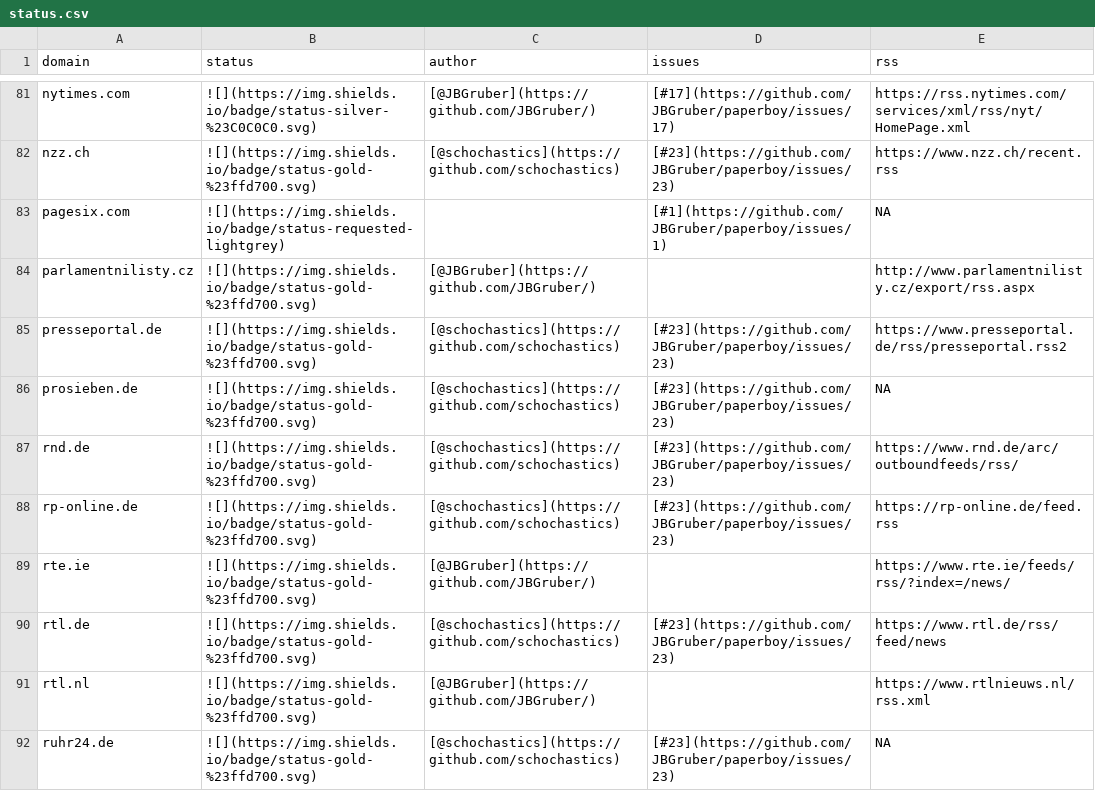
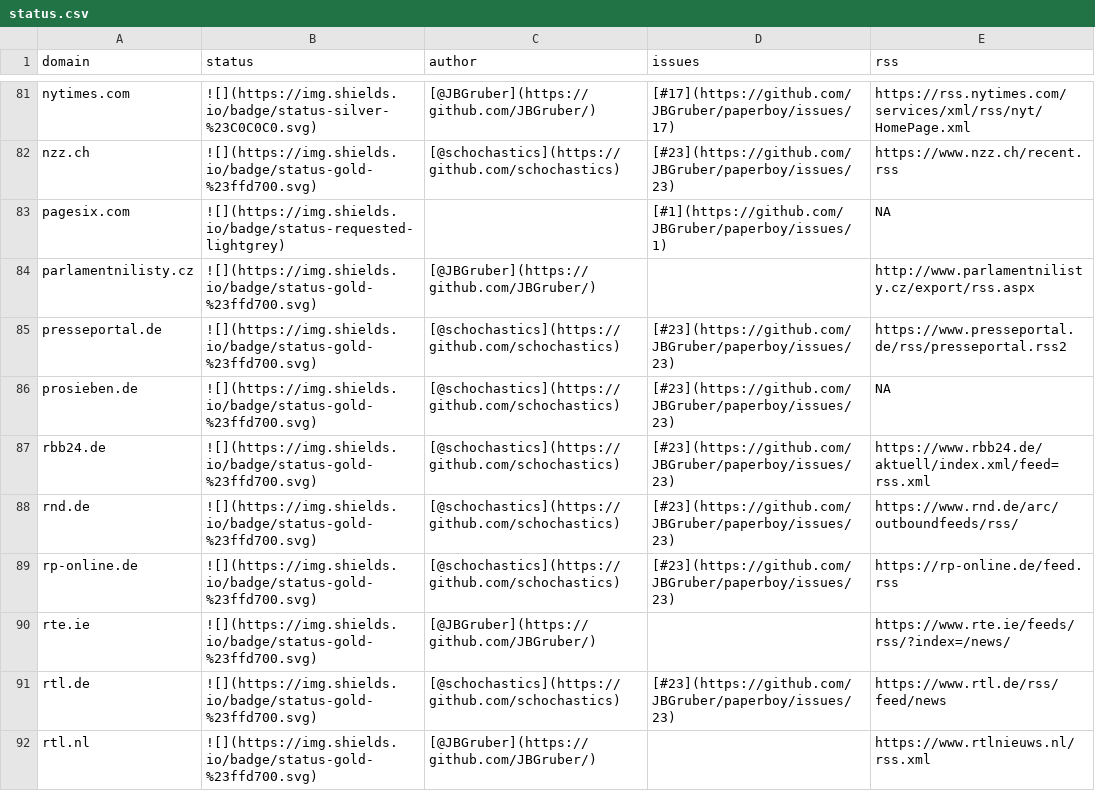
Before and after one commit to JBGruber/paperboy, a CSV file: inst/status.csv, drawn as a sheet; only a part is shown, gaps mark what is left out; the shorter side is filled out with more unchanged rows.

```diff
--- a/inst/status.csv
+++ b/inst/status.csv
@@ -86,2 +86,3 @@
 "prosieben.de","![](https://img.shields.io/badge/status-gold-%23ffd700.svg)","[@schochastics](https://github.com/schochastics)","[#23](https://github.com/JBGruber/paperboy/issues/23)",NA
+"rbb24.de","![](https://img.shields.io/badge/status-gold-%23ffd700.svg)","[@schochastics](https://github.com/schochastics)","[#23](https://github.com/JBGruber/paperboy/issues/23)","https://www.rbb24.de/aktuell/index.xml/feed=rss.xml"
 "rnd.de","![](https://img.shields.io/badge/status-gold-%23ffd700.svg)","[@schochastics](https://github.com/schochastics)","[#23](https://github.com/JBGruber/paperboy/issues/23)","https://www.rnd.de/arc/outboundfeeds/rss/"
```
Also changed, not shown: 2 other files.
